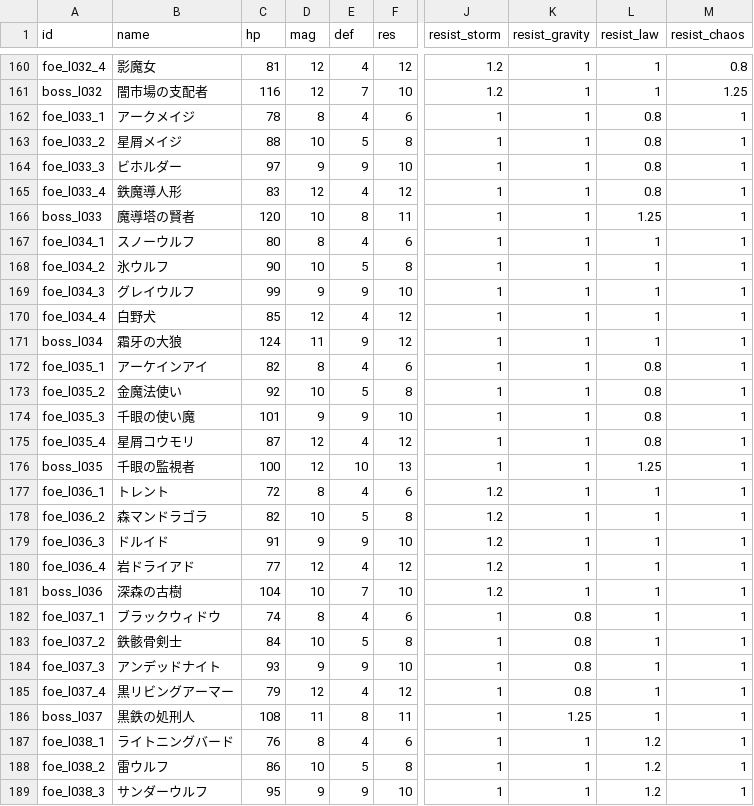
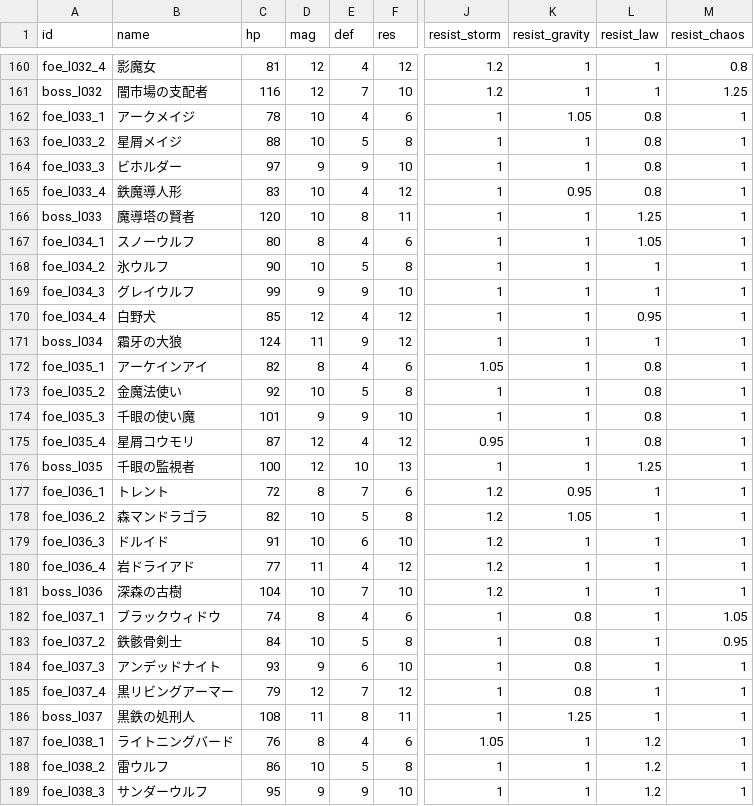
Before and after one commit to Katsuya100/magia-fantasy-larp-tool, a CSV file: assets/data/dungeon-enemies.csv, drawn as a sheet; only a part is shown, gaps mark what is left out; the diff covers the shown part only; the diff names each change by its address in the sheet, - before the commit and + after, or states it on an @@ line.

```diff
--- a/assets/data/dungeon-enemies.csv
+++ b/assets/data/dungeon-enemies.csv
-D162 (mag): 8
+D162 (mag): 10
-K162 (resist_gravity): 1
+K162 (resist_gravity): 1.05
-D165 (mag): 12
+D165 (mag): 10
-K165 (resist_gravity): 1
+K165 (resist_gravity): 0.95
-L167 (resist_law): 1
+L167 (resist_law): 1.05
-L170 (resist_law): 1
+L170 (resist_law): 0.95
-J172 (resist_storm): 1
+J172 (resist_storm): 1.05
-J175 (resist_storm): 1
+J175 (resist_storm): 0.95
-E177 (def): 4
+E177 (def): 7
-K177 (resist_gravity): 1
+K177 (resist_gravity): 0.95
-K178 (resist_gravity): 1
+K178 (resist_gravity): 1.05
-D179 (mag): 9
+D179 (mag): 10
-E179 (def): 9
+E179 (def): 6
-D180 (mag): 12
+D180 (mag): 11
-M182 (resist_chaos): 1
+M182 (resist_chaos): 1.05
-M183 (resist_chaos): 1
+M183 (resist_chaos): 0.95
-E184 (def): 9
+E184 (def): 6
-E185 (def): 4
+E185 (def): 7
-J187 (resist_storm): 1
+J187 (resist_storm): 1.05
```
Also changed, not shown: 157 edited cells elsewhere in this file, 6 other files.
